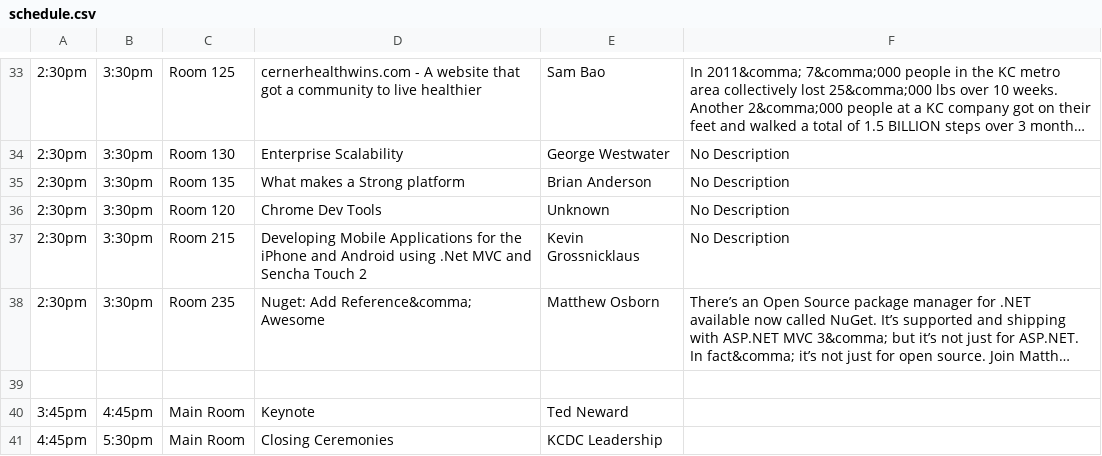
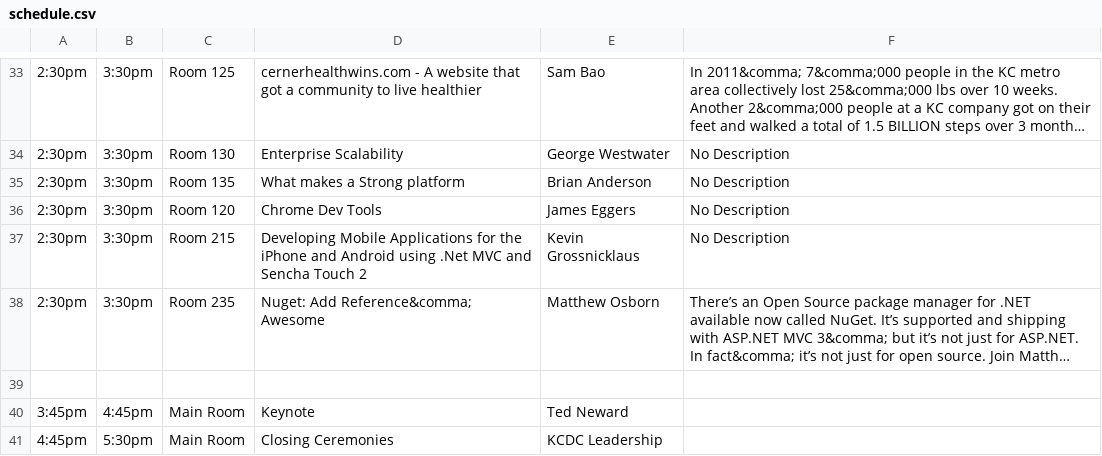
Before and after one commit to adunkman/kcdc-schedule, a CSV file: data/schedule.csv, drawn as a sheet; only a part is shown, gaps mark what is left out; long unchanged cells end in ….

Commit message:
Added author for chome dev tools

```diff
--- a/data/schedule.csv
+++ b/data/schedule.csv
@@ -35,3 +35,3 @@
 2:30pm,3:30pm,Room 135,What makes a Strong platform,Brian Anderson,No Description
-2:30pm,3:30pm,Room 120,Chrome Dev Tools,Unknown,No Description
+2:30pm,3:30pm,Room 120,Chrome Dev Tools,James Eggers,No Description
 2:30pm,3:30pm,Room 215,Developing Mobile Applications for the iPhone and Android using .Net MVC and Sencha Touch 2,Kevin Grossnicklaus,No Description
```
